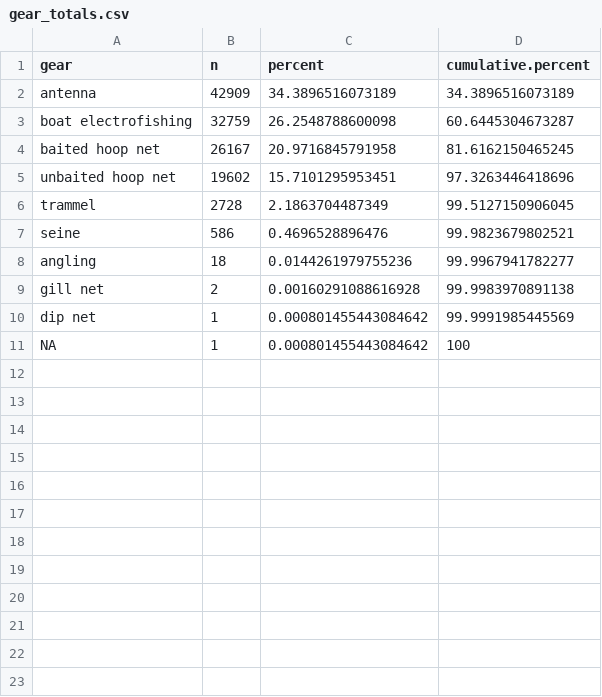
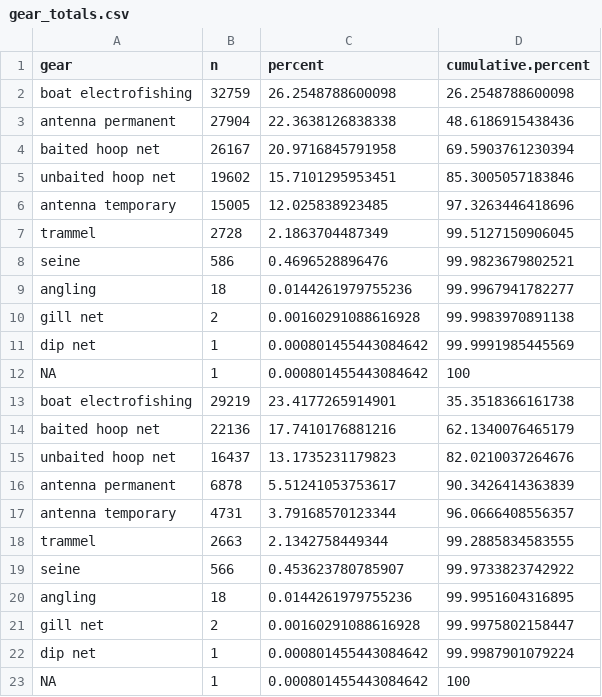
Before and after one commit to jkboyer/flannelmouth, a CSV file: output/tables/gear_totals.csv, drawn as a sheet.

Commit message:
prelim. effort code, sample type table

```diff
--- a/output/tables/gear_totals.csv
+++ b/output/tables/gear_totals.csv
@@ -1,6 +1,7 @@
 "gear","n","percent","cumulative.percent"
-"antenna",42909,34.3896516073189,34.3896516073189
-"boat electrofishing",32759,26.2548788600098,60.6445304673287
-"baited hoop net",26167,20.9716845791958,81.6162150465245
-"unbaited hoop net",19602,15.7101295953451,97.3263446418696
+"boat electrofishing",32759,26.2548788600098,26.2548788600098
+"antenna permanent",27904,22.3638126838338,48.6186915438436
+"baited hoop net",26167,20.9716845791958,69.5903761230394
+"unbaited hoop net",19602,15.7101295953451,85.3005057183846
+"antenna temporary",15005,12.025838923485,97.3263446418696
 "trammel",2728,2.1863704487349,99.5127150906045
@@ -10,2 +11,13 @@
 "dip net",1,0.000801455443084642,99.9991985445569
+NA,1,0.000801455443084642,100
+"boat electrofishing",29219,23.4177265914901,35.3518366161738
+"baited hoop net",22136,17.7410176881216,62.1340076465179
+"unbaited hoop net",16437,13.1735231179823,82.0210037264676
+"antenna permanent",6878,5.51241053753617,90.3426414363839
+"antenna temporary",4731,3.79168570123344,96.0666408556357
+"trammel",2663,2.1342758449344,99.2885834583555
+"seine",566,0.453623780785907,99.9733823742922
+"angling",18,0.0144261979755236,99.9951604316895
+"gill net",2,0.00160291088616928,99.9975802158447
+"dip net",1,0.000801455443084642,99.9987901079224
 NA,1,0.000801455443084642,100
```
Also changed, not shown: data/gear_types.csv, 4 other files.
